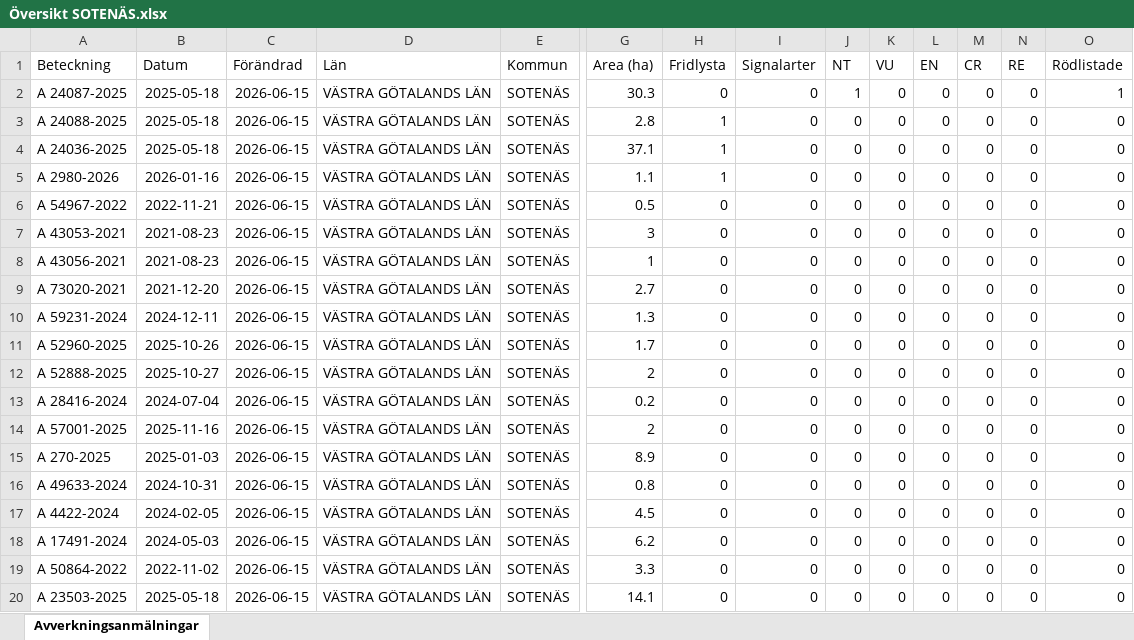
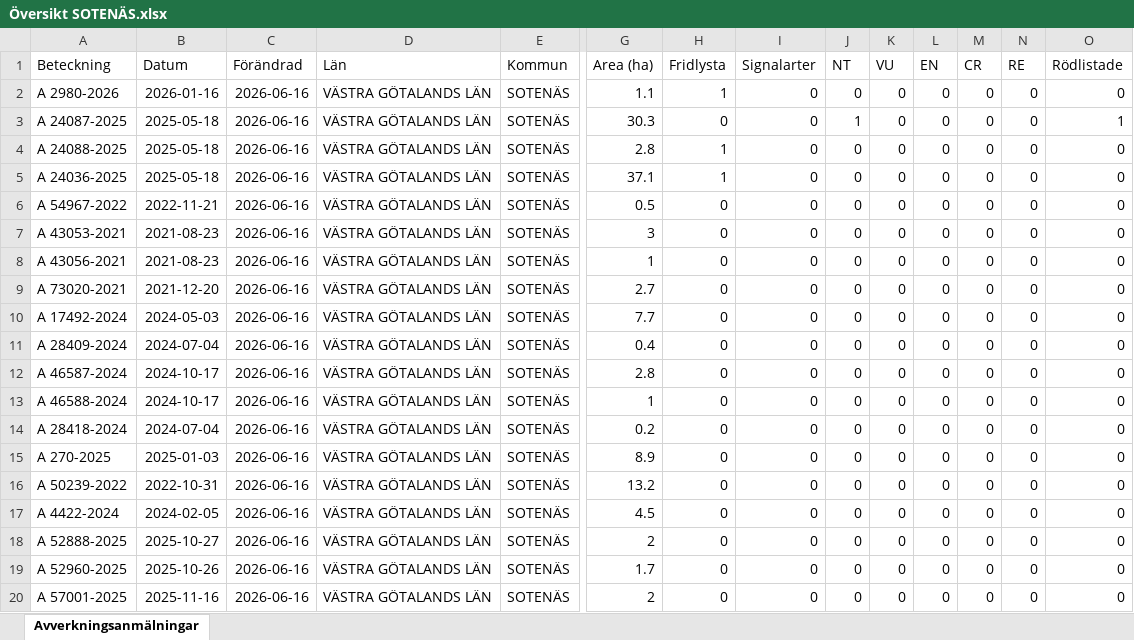
Before and after one commit to klasma/Logging_1427, an Excel workbook: Översikt SOTENÄS.xlsx, sheet Avverkningsanmälningar, drawn as a sheet; only a part is shown, gaps mark what is left out; values as stored, in another font and other column widths than the file's, no borders; removed rows and columns are numbered as before the commit, all else as after; rows hold the shown columns only; the diff covers the shown part only; the diff names each change by its address in the sheet, - before the commit and + after, or states it on an @@ line.

```diff
--- a/Översikt SOTENÄS.xlsx (sheet Avverkningsanmälningar)
+++ b/Översikt SOTENÄS.xlsx (sheet Avverkningsanmälningar)
+row 2: A 2980-2026 | 2026-01-16 | 2026-06-16 | VÄSTRA GÖTALANDS LÄN | SOTENÄS | 1.1 | 1 | 0 | 0 | 0 | 0 | 0 | 0 | 0
-C3:C5 (Förändrad): 2026-06-15
+C3:C5 (Förändrad): 2026-06-16
-row 5: A 2980-2026 | 2026-01-16 | 2026-06-15 | VÄSTRA GÖTALANDS LÄN | SOTENÄS | 1.1 | 1 | 0 | 0 | 0 | 0 | 0 | 0 | 0
-C6:C20 (Förändrad): 2026-06-15
+C6:C20 (Förändrad): 2026-06-16
-A10 (Beteckning): A 59231-2024
+A10 (Beteckning): A 17492-2024
-B10 (Datum): 2024-12-11
+B10 (Datum): 2024-05-03
-G10 (Area (ha)): 1.3
+G10 (Area (ha)): 7.7
-A11 (Beteckning): A 52960-2025
+A11 (Beteckning): A 28409-2024
-B11 (Datum): 2025-10-26
+B11 (Datum): 2024-07-04
-G11 (Area (ha)): 1.7
+G11 (Area (ha)): 0.4
-A12 (Beteckning): A 52888-2025
+A12 (Beteckning): A 46587-2024
-B12 (Datum): 2025-10-27
+B12 (Datum): 2024-10-17
-G12 (Area (ha)): 2
+G12 (Area (ha)): 2.8
-A13 (Beteckning): A 28416-2024
+A13 (Beteckning): A 46588-2024
-B13 (Datum): 2024-07-04
+B13 (Datum): 2024-10-17
-G13 (Area (ha)): 0.2
+G13 (Area (ha)): 1
-A14 (Beteckning): A 57001-2025
+A14 (Beteckning): A 28418-2024
-B14 (Datum): 2025-11-16
+B14 (Datum): 2024-07-04
-G14 (Area (ha)): 2
+G14 (Area (ha)): 0.2
-A16 (Beteckning): A 49633-2024
+A16 (Beteckning): A 50239-2022
-B16 (Datum): 2024-10-31
+B16 (Datum): 2022-10-31
-G16 (Area (ha)): 0.8
+G16 (Area (ha)): 13.2
-A18 (Beteckning): A 17491-2024
+A18 (Beteckning): A 52888-2025
-B18 (Datum): 2024-05-03
+B18 (Datum): 2025-10-27
-G18 (Area (ha)): 6.2
+G18 (Area (ha)): 2
-A19 (Beteckning): A 50864-2022
+A19 (Beteckning): A 52960-2025
-B19 (Datum): 2022-11-02
+B19 (Datum): 2025-10-26
-G19 (Area (ha)): 3.3
+G19 (Area (ha)): 1.7
-A20 (Beteckning): A 23503-2025
+A20 (Beteckning): A 57001-2025
-B20 (Datum): 2025-05-18
+B20 (Datum): 2025-11-16
-G20 (Area (ha)): 14.1
+G20 (Area (ha)): 2
```
Also changed, not shown: 3 added rows, 3 removed rows and 32 edited cells elsewhere in this sheet, artfynd/A 24036-2025 artfynd.xlsx, artfynd/A 24087-2025 artfynd.xlsx, 19 other files.
